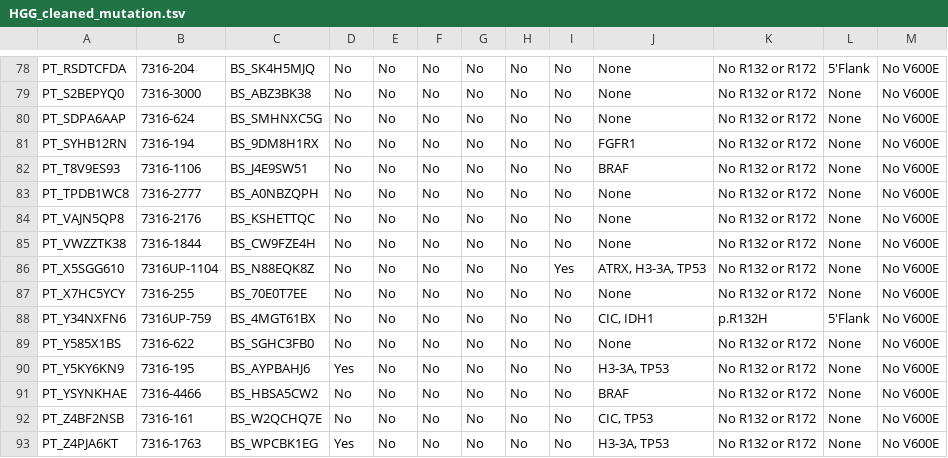
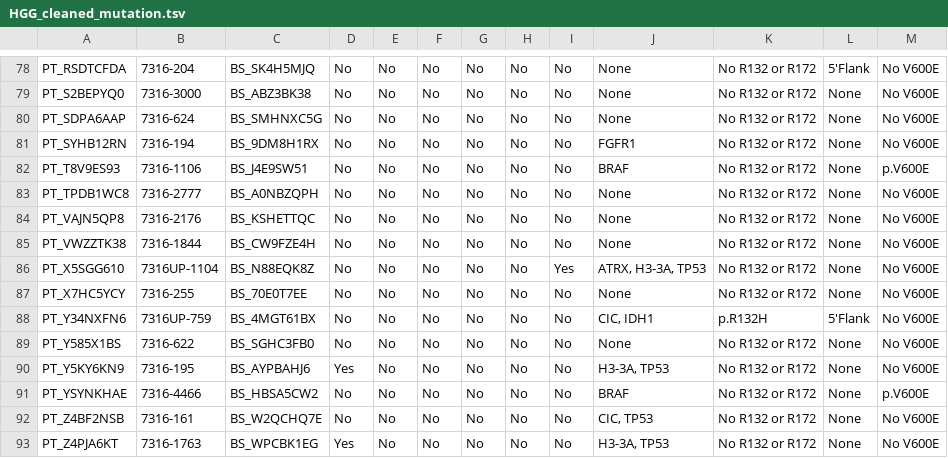
Before and after one commit to d3b-center/hope-cohort-analysis, a TSV file: analyses/molecular-subtyping-HGG/results/HGG_cleaned_mutation.tsv, drawn as a sheet; only a part is shown, gaps mark what is left out; the diff covers the shown part only.

```diff
--- a/analyses/molecular-subtyping-HGG/results/HGG_cleaned_mutation.tsv
+++ b/analyses/molecular-subtyping-HGG/results/HGG_cleaned_mutation.tsv
@@ -81,3 +81,3 @@ PT_SDPA6AAP	7316-624	BS_SMHNXC5G	No	No	No	No	No	No	None	No R132 or R172	None	No
 PT_SYHB12RN	7316-194	BS_9DM8H1RX	No	No	No	No	No	No	FGFR1	No R132 or R172	None	No V600E
-PT_T8V9ES93	7316-1106	BS_J4E9SW51	No	No	No	No	No	No	BRAF	No R132 or R172	None	No V600E
+PT_T8V9ES93	7316-1106	BS_J4E9SW51	No	No	No	No	No	No	BRAF	No R132 or R172	None	p.V600E
 PT_TPDB1WC8	7316-2777	BS_A0NBZQPH	No	No	No	No	No	No	None	No R132 or R172	None	No V600E
@@ -90,3 +90,3 @@ PT_Y585X1BS	7316-622	BS_SGHC3FB0	No	No	No	No	No	No	None	No R132 or R172	None	No
 PT_Y5KY6KN9	7316-195	BS_AYPBAHJ6	Yes	No	No	No	No	No	H3-3A, TP53	No R132 or R172	None	No V600E
-PT_YSYNKHAE	7316-4466	BS_HBSA5CW2	No	No	No	No	No	No	BRAF	No R132 or R172	None	No V600E
+PT_YSYNKHAE	7316-4466	BS_HBSA5CW2	No	No	No	No	No	No	BRAF	No R132 or R172	None	p.V600E
 PT_Z4BF2NSB	7316-161	BS_W2QCHQ7E	No	No	No	No	No	No	CIC, TP53	No R132 or R172	None	No V600E
```
Also changed, not shown: 6 edited cells elsewhere in this file, 4 other files.
